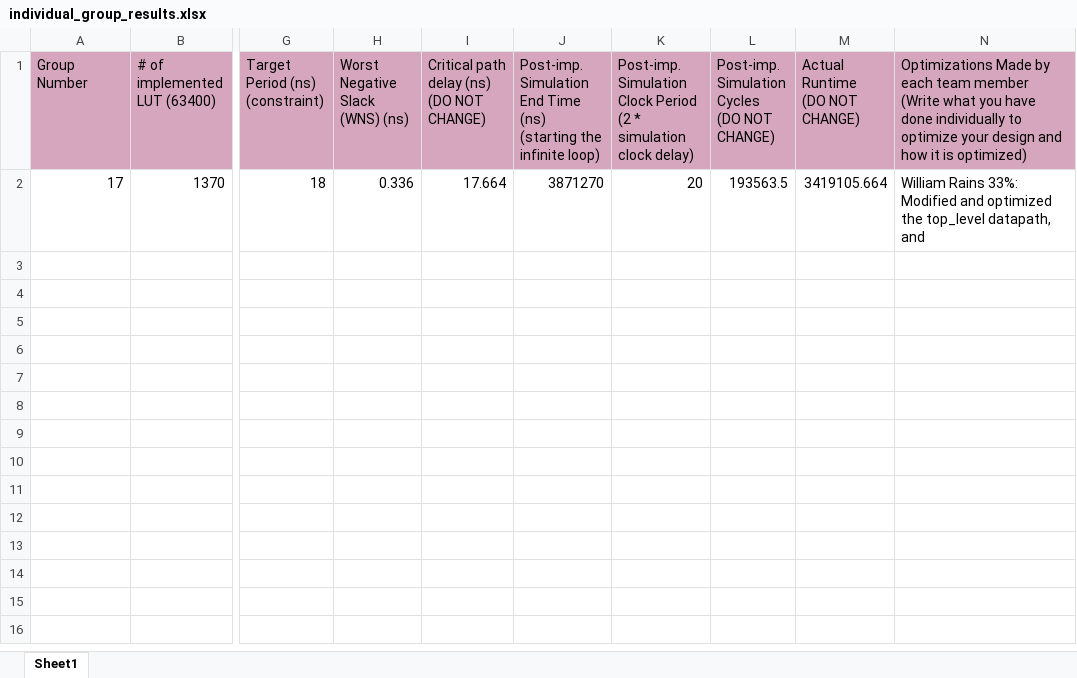
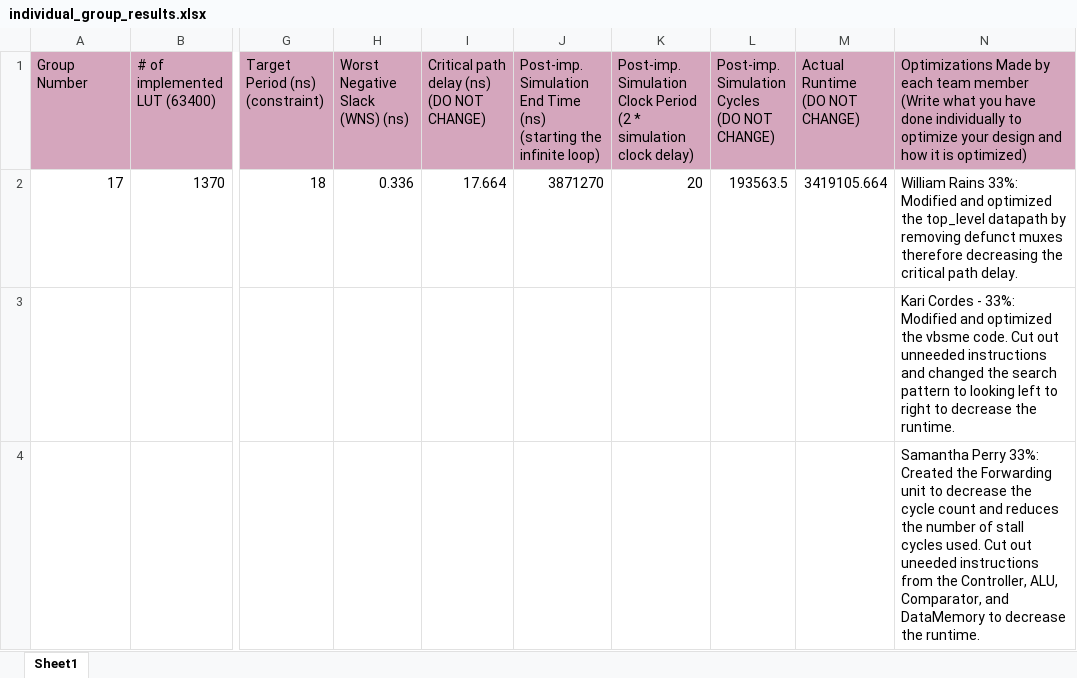
Before and after one commit to jadelynx912/369A_lab, an Excel workbook: individual_group_results.xlsx, sheet Sheet1, drawn as a sheet; only a part is shown, gaps mark what is left out; values as stored, in another font and other column widths than the file's, no borders; rows hold the shown columns only; the diff names each change by its address in the sheet, - before the commit and + after, or states it on an @@ line.

Commit message:
Update individual_group_results.xlsx

```diff
--- a/individual_group_results.xlsx (sheet Sheet1)
+++ b/individual_group_results.xlsx (sheet Sheet1)
-N2: …the top_level datapath, and
+N2: …the top_level datapath by removing defunct muxes therefore decreasing the critical path delay.
+row 3:  |  |  |  |  |  |  |  |  | Kari Cordes - 33%: Modified and optimized the vbsme code. Cut out unneeded instructions and changed the search pattern to looking left to right to decrease the runtime.
+row 4:  |  |  |  |  |  |  |  |  | Samantha Perry 33%: Created the Forwarding unit to decrease the cycle count and reduces the number of stall cycles used. Cut out uneeded instructions from the Controller, ALU, Comparator, and DataMemory to decrease the runtime.
```
